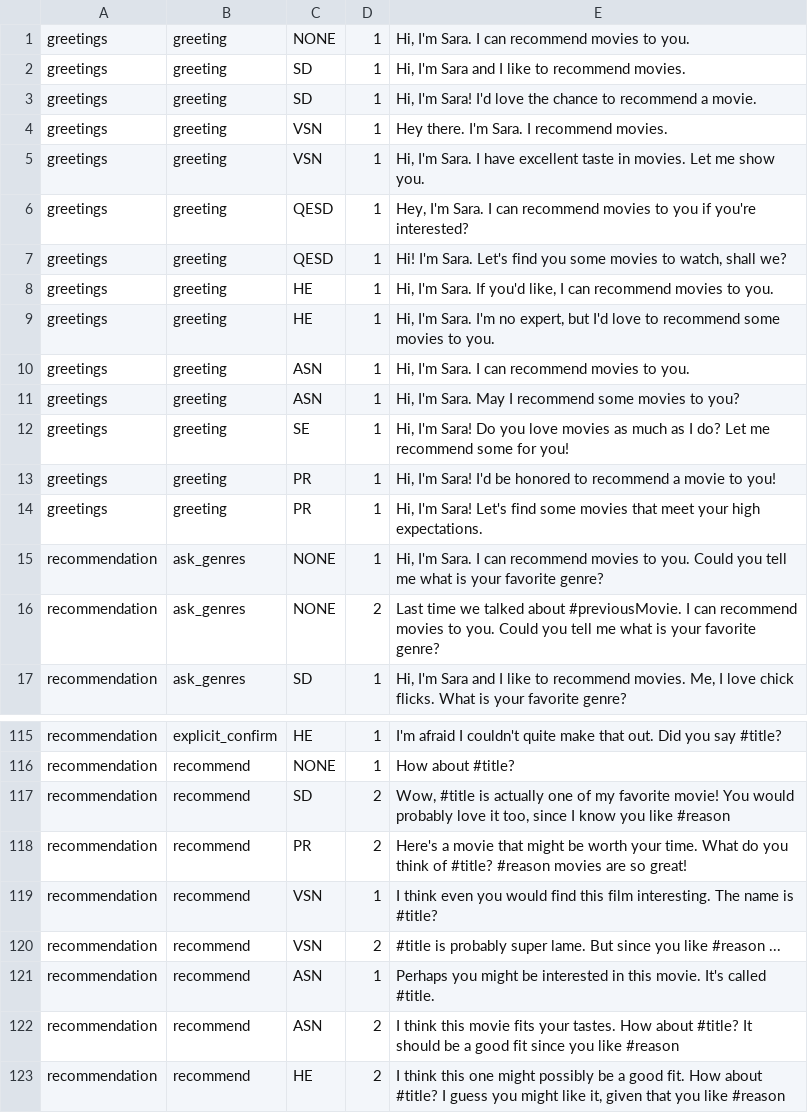
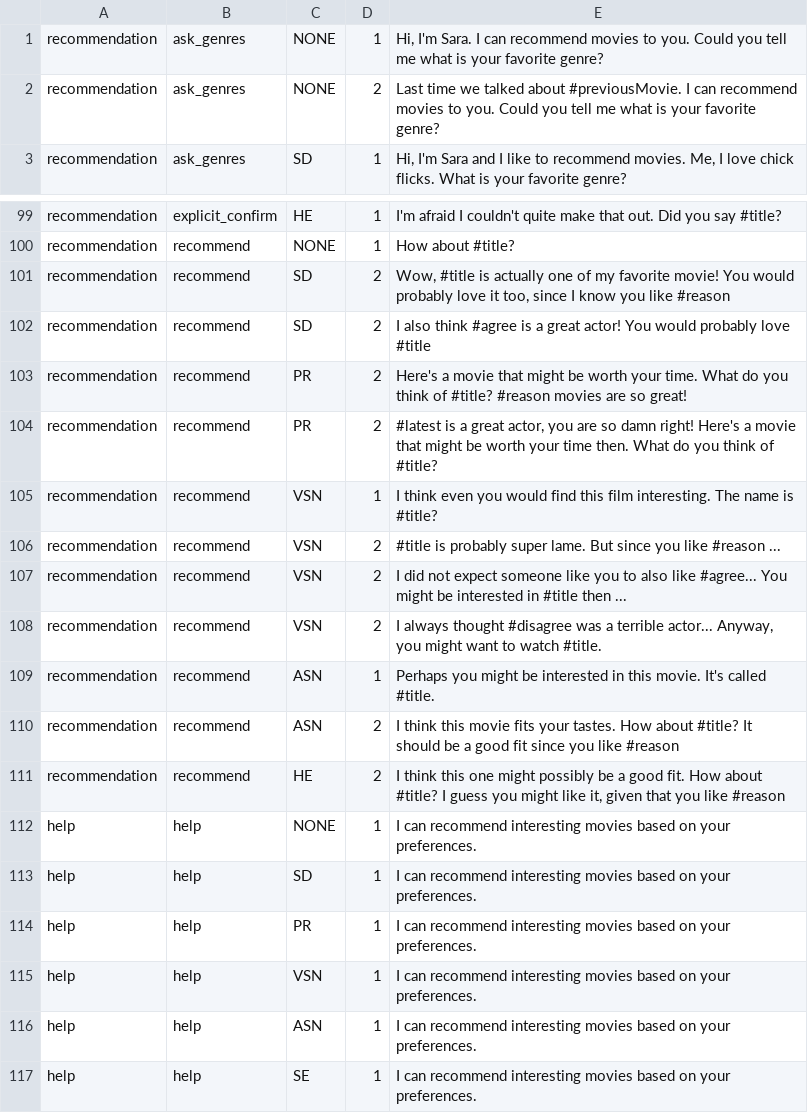
Before and after one commit to inmind-project/MUF-inMind-April2017-master, a TSV file: resources/nlg/sentence_db.tsv, drawn as a sheet; only a part is shown, gaps mark what is left out; the shorter side is filled out with more unchanged rows; the diff covers the shown part only.

Commit message:
Update sentence DB

```diff
--- a/resources/nlg/sentence_db.tsv
+++ b/resources/nlg/sentence_db.tsv
@@ -1,15 +1 @@
-greetings	greeting	NONE	1	Hi, I'm Sara. I can recommend movies to you.
-greetings	greeting	SD	1	Hi, I'm Sara and I like to recommend movies.
-greetings	greeting	SD	1	Hi, I'm Sara! I'd love the chance to recommend a movie.
-greetings	greeting	VSN	1	Hey there. I'm Sara. I recommend movies.
-greetings	greeting	VSN	1	Hi, I'm Sara. I have excellent taste in movies. Let me show you.
-greetings	greeting	QESD	1	Hey, I'm Sara. I can recommend movies to you if you're interested?
-greetings	greeting	QESD	1	Hi! I'm Sara. Let's find you some movies to watch, shall we?
-greetings	greeting	HE	1	Hi, I'm Sara. If you'd like, I can recommend movies to you.
-greetings	greeting	HE	1	Hi, I'm Sara. I'm no expert, but I'd love to recommend some movies to you.
-greetings	greeting	ASN	1	Hi, I'm Sara. I can recommend movies to you.
-greetings	greeting	ASN	1	Hi, I'm Sara. May I recommend some movies to you?
-greetings	greeting	SE	1	Hi, I'm Sara! Do you love movies as much as I do? Let me recommend some for you!
-greetings	greeting	PR	1	Hi, I'm Sara! I'd be honored to recommend a movie to you!
-greetings	greeting	PR	1	Hi, I'm Sara! Let's find some movies that meet your high expectations.
 recommendation	ask_genres	NONE	1	Hi, I'm Sara. I can recommend movies to you. Could you tell me what is your favorite genre?
@@ -117,5 +101,9 @@ recommendation	recommend	NONE	1	How about #title?
 recommendation	recommend	SD	2	Wow, #title is actually one of my favorite movie! You would probably love it too, since I know you like #reason
+recommendation	recommend	SD	2	I also think #agree is a great actor! You would probably love #title
 recommendation	recommend	PR	2	Here's a movie that might be worth your time. What do you think of #title? #reason movies are so great!
+recommendation	recommend	PR	2	#latest is a great actor, you are so damn right! Here's a movie that might be worth your time then. What do you think of #title?
 recommendation	recommend	VSN	1	I think even you would find this film interesting. The name is #title?
 recommendation	recommend	VSN	2	#title is probably super lame. But since you like #reason ...
+recommendation	recommend	VSN	2	I did not expect someone like you to also like #agree... You might be interested in #title then ...
+recommendation	recommend	VSN	2	I always thought #disagree was a terrible actor... Anyway, you might want to watch #title.
 recommendation	recommend	ASN	1	Perhaps you might be interested in this movie. It's called #title.
```
Also changed, not shown: 2 removed rows and 7 edited cells elsewhere in this file, 1 other file.
